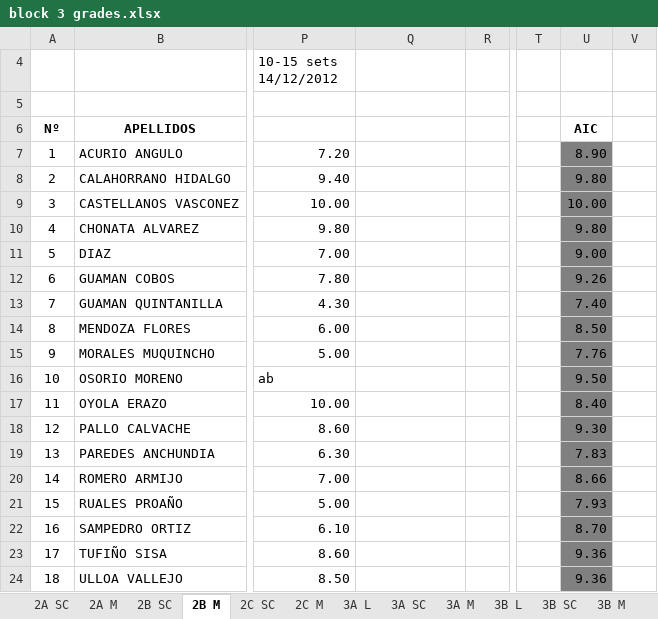
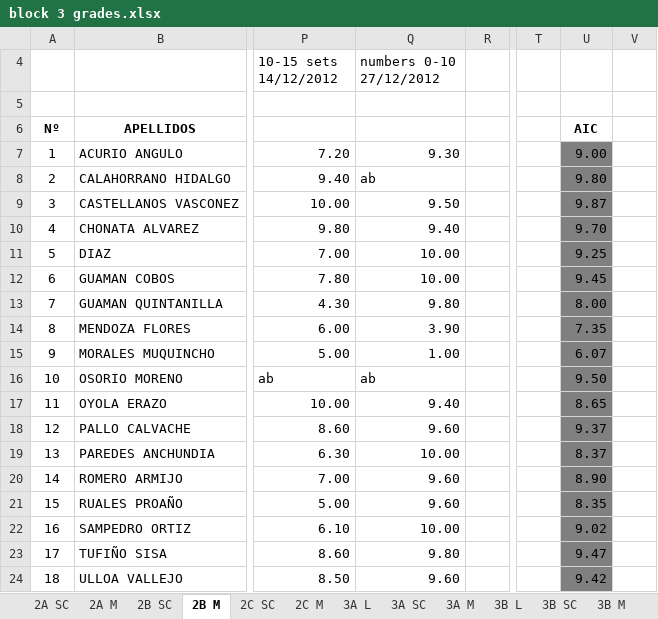
Before and after one commit to coolmaju/notas-12-13, an Excel workbook: block 3 grades.xlsx, sheet 2B M, drawn as a sheet; only a part is shown, gaps mark what is left out; values as stored, in another font and other column widths than the file's, no borders; charts and pictures not drawn; the diff covers the shown part only; the diff names each change by its address in the sheet, - before the commit and + after, or states it on an @@ line.

```diff
--- a/block 3 grades.xlsx (sheet 2B M)
+++ b/block 3 grades.xlsx (sheet 2B M)
-Q4: (empty)
+Q4: numbers 0-10 27/12/2012
-Q7 (numbers 0-10 27/12/2012): (empty)
+Q7 (numbers 0-10 27/12/2012): 9.30
-U7: 8.90
+U7: 9.00
-Q8 (numbers 0-10 27/12/2012): (empty)
+Q8 (numbers 0-10 27/12/2012): ab
-Q9 (numbers 0-10 27/12/2012): (empty)
+Q9 (numbers 0-10 27/12/2012): 9.50
-U9: 10.00
+U9: 9.87
-Q10 (numbers 0-10 27/12/2012): (empty)
+Q10 (numbers 0-10 27/12/2012): 9.40
-U10: 9.80
+U10: 9.70
-Q11:Q12 (numbers 0-10 27/12/2012): (empty)
+Q11:Q12 (numbers 0-10 27/12/2012): 10.00
-U11: 9.00
+U11: 9.25
-U12: 9.26
+U12: 9.45
-Q13 (numbers 0-10 27/12/2012): (empty)
+Q13 (numbers 0-10 27/12/2012): 9.80
-U13: 7.40
+U13: 8.00
-Q14 (numbers 0-10 27/12/2012): (empty)
+Q14 (numbers 0-10 27/12/2012): 3.90
-U14: 8.50
+U14: 7.35
-Q15 (numbers 0-10 27/12/2012): (empty)
+Q15 (numbers 0-10 27/12/2012): 1.00
-U15: 7.76
+U15: 6.07
-Q16 (numbers 0-10 27/12/2012): (empty)
+Q16 (numbers 0-10 27/12/2012): ab
-Q17 (numbers 0-10 27/12/2012): (empty)
+Q17 (numbers 0-10 27/12/2012): 9.40
-U17: 8.40
+U17: 8.65
-Q18 (numbers 0-10 27/12/2012): (empty)
+Q18 (numbers 0-10 27/12/2012): 9.60
-U18: 9.30
+U18: 9.37
-Q19 (numbers 0-10 27/12/2012): (empty)
+Q19 (numbers 0-10 27/12/2012): 10.00
-U19: 7.83
+U19: 8.37
-Q20:Q21 (numbers 0-10 27/12/2012): (empty)
+Q20:Q21 (numbers 0-10 27/12/2012): 9.60
-U20: 8.66
+U20: 8.90
-U21: 7.93
+U21: 8.35
-Q22 (numbers 0-10 27/12/2012): (empty)
+Q22 (numbers 0-10 27/12/2012): 10.00
-U22: 8.70
+U22: 9.02
-Q23 (numbers 0-10 27/12/2012): (empty)
+Q23 (numbers 0-10 27/12/2012): 9.80
-U23: 9.36
+U23: 9.47
-Q24 (numbers 0-10 27/12/2012): (empty)
+Q24 (numbers 0-10 27/12/2012): 9.60
-U24: 9.36
+U24: 9.42
```
Also changed, not shown: 7 edited cells elsewhere in this sheet, sheet 9A, sheet 9B, sheet 2C M, sheet 3A L, sheet 3CC English, sheet 3A SC, formulas that keep their value, block 2 grades.xlsx.
